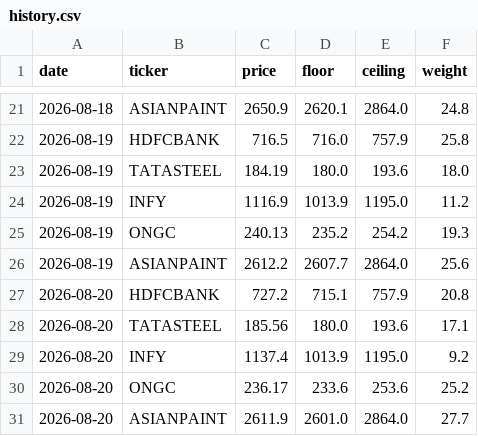
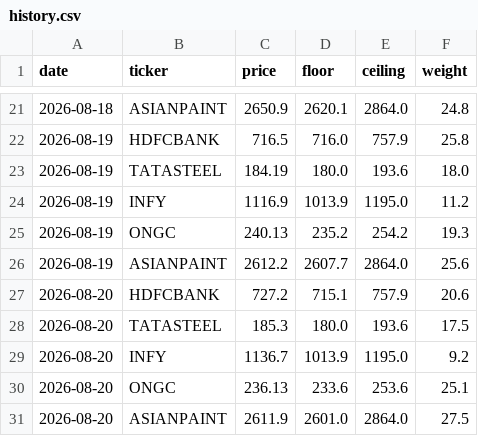
Before and after one commit to Stylengine/Style-Market-Screener, a CSV file: docs/history.csv, drawn as a sheet; only a part is shown, gaps mark what is left out.

```diff
--- a/docs/history.csv
+++ b/docs/history.csv
@@ -26,6 +26,6 @@ date,ticker,price,floor,ceiling,weight
 2026-08-19,ASIANPAINT,2612.2,2607.7,2864.0,25.6
-2026-08-20,HDFCBANK,727.2,715.1,757.9,20.8
-2026-08-20,TATASTEEL,185.56,180.0,193.6,17.1
-2026-08-20,INFY,1137.4,1013.9,1195.0,9.2
-2026-08-20,ONGC,236.17,233.6,253.6,25.2
-2026-08-20,ASIANPAINT,2611.9,2601.0,2864.0,27.7
+2026-08-20,HDFCBANK,727.2,715.1,757.9,20.6
+2026-08-20,TATASTEEL,185.3,180.0,193.6,17.5
+2026-08-20,INFY,1136.7,1013.9,1195.0,9.2
+2026-08-20,ONGC,236.13,233.6,253.6,25.1
+2026-08-20,ASIANPAINT,2611.9,2601.0,2864.0,27.5
```
